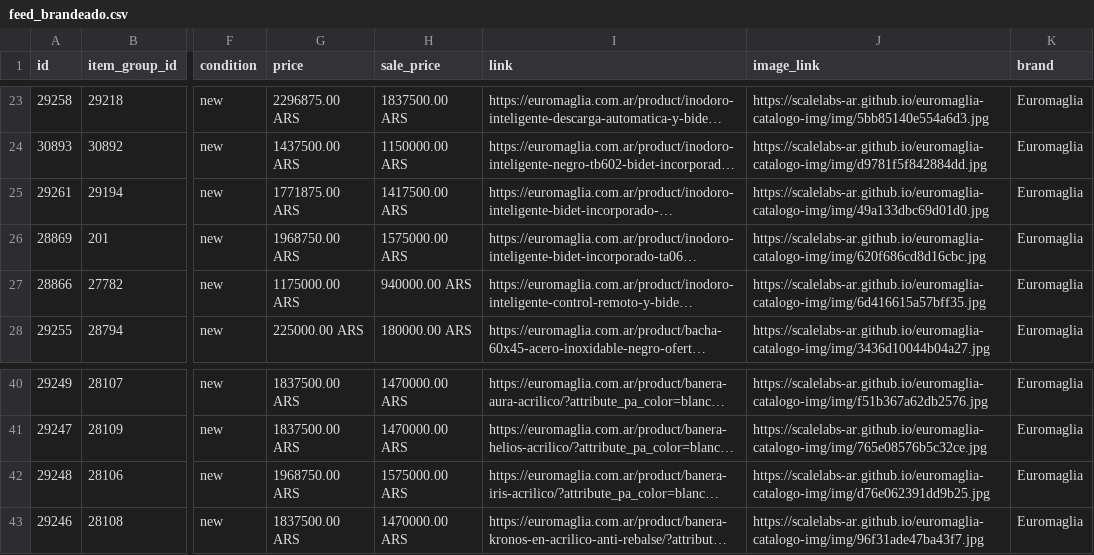
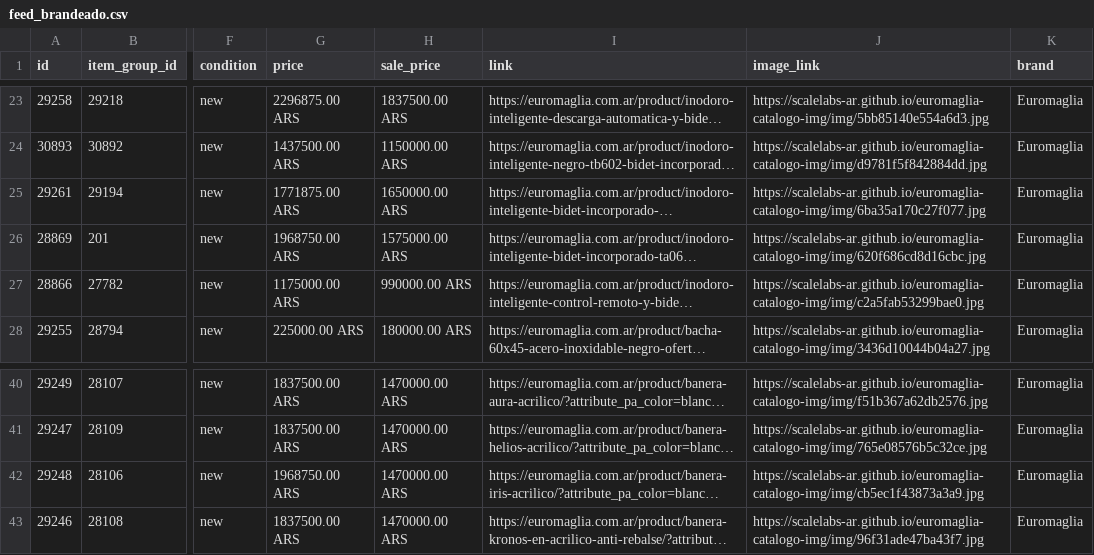
Before and after one commit to ScaleLabs-ar/euromaglia-catalogo-img, a CSV file: feed_brandeado.csv, drawn as a sheet; only a part is shown, gaps mark what is left out; long unchanged cells end in …; the diff names each change by its address in the sheet, - before the commit and + after, or states it on an @@ line.

```diff
--- a/feed_brandeado.csv
+++ b/feed_brandeado.csv
-H25 (sale_price): 1417500.00 ARS
+H25 (sale_price): 1650000.00 ARS
-J25 (image_link): https://scalelabs-ar.github.io/euromaglia-catalogo-img/img/49a133dbc69d01d0.jpg
+J25 (image_link): https://scalelabs-ar.github.io/euromaglia-catalogo-img/img/6ba35a170c27f077.jpg
-H27 (sale_price): 940000.00 ARS
+H27 (sale_price): 990000.00 ARS
-J27 (image_link): https://scalelabs-ar.github.io/euromaglia-catalogo-img/img/6d416615a57bff35.jpg
+J27 (image_link): https://scalelabs-ar.github.io/euromaglia-catalogo-img/img/c2a5fab53299bae0.jpg
-H42 (sale_price): 1575000.00 ARS
+H42 (sale_price): 1470000.00 ARS
-J42 (image_link): https://scalelabs-ar.github.io/euromaglia-catalogo-img/img/d76e062391dd9b25.jpg
+J42 (image_link): https://scalelabs-ar.github.io/euromaglia-catalogo-img/img/cb5ec1f43873a3a9.jpg
```
Also changed, not shown: 6 other files.
